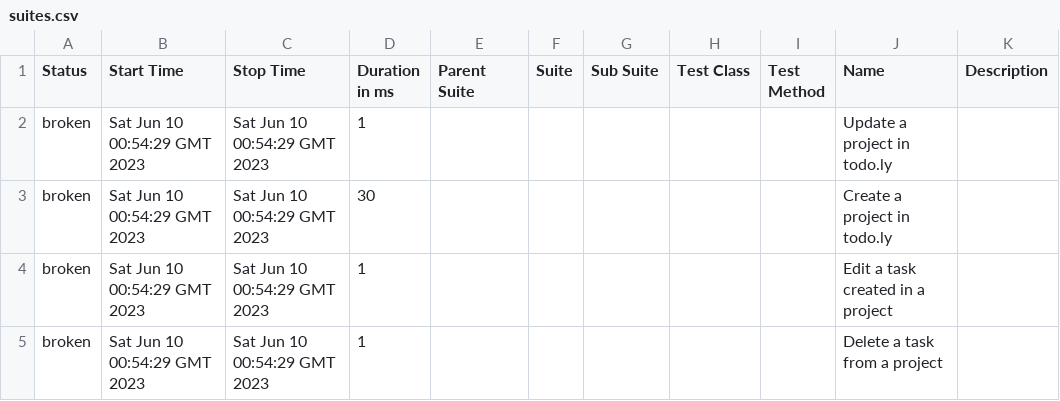
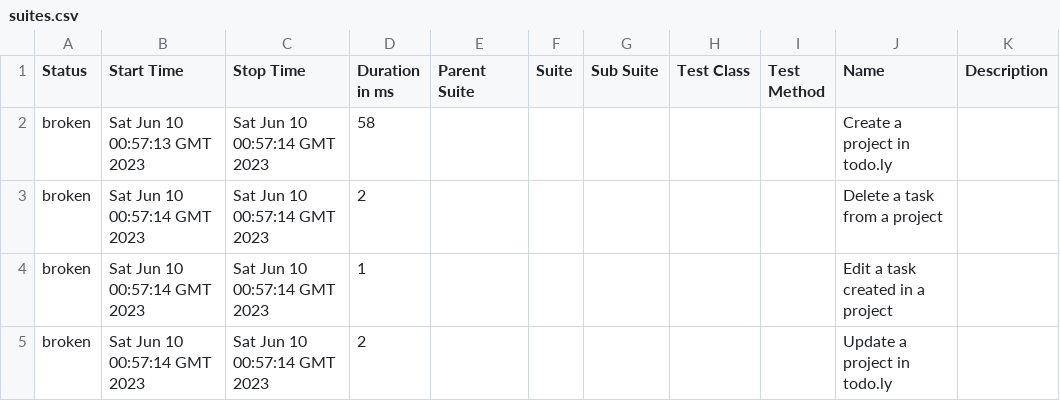
Before and after one commit to rodrigognr71/todoly_tests, a CSV file: data/suites.csv, drawn as a sheet.

```diff
--- a/data/suites.csv
+++ b/data/suites.csv
@@ -1,5 +1,5 @@
 "Status","Start Time","Stop Time","Duration in ms","Parent Suite","Suite","Sub Suite","Test Class","Test Method","Name","Description"
-"broken","Sat Jun 10 00:54:29 GMT 2023","Sat Jun 10 00:54:29 GMT 2023","1","","","","","","Update a project in todo.ly",""
-"broken","Sat Jun 10 00:54:29 GMT 2023","Sat Jun 10 00:54:29 GMT 2023","30","","","","","","Create a project in todo.ly",""
-"broken","Sat Jun 10 00:54:29 GMT 2023","Sat Jun 10 00:54:29 GMT 2023","1","","","","","","Edit a task created in a project",""
-"broken","Sat Jun 10 00:54:29 GMT 2023","Sat Jun 10 00:54:29 GMT 2023","1","","","","","","Delete a task from a project",""
+"broken","Sat Jun 10 00:57:13 GMT 2023","Sat Jun 10 00:57:14 GMT 2023","58","","","","","","Create a project in todo.ly",""
+"broken","Sat Jun 10 00:57:14 GMT 2023","Sat Jun 10 00:57:14 GMT 2023","2","","","","","","Delete a task from a project",""
+"broken","Sat Jun 10 00:57:14 GMT 2023","Sat Jun 10 00:57:14 GMT 2023","1","","","","","","Edit a task created in a project",""
+"broken","Sat Jun 10 00:57:14 GMT 2023","Sat Jun 10 00:57:14 GMT 2023","2","","","","","","Update a project in todo.ly",""
```
Also changed, not shown: 45 other files.
